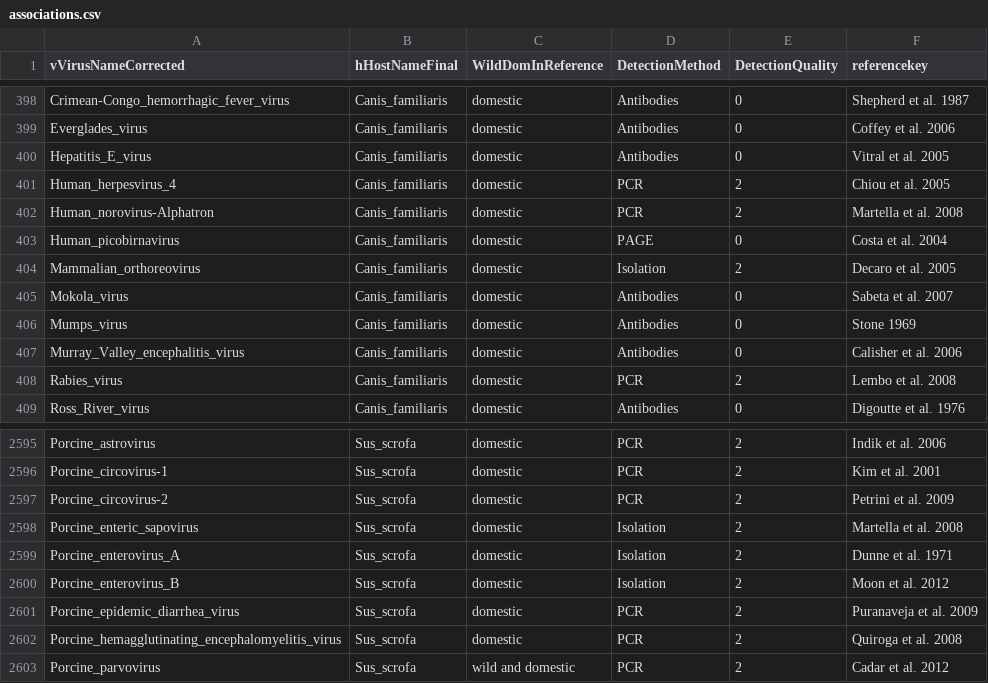
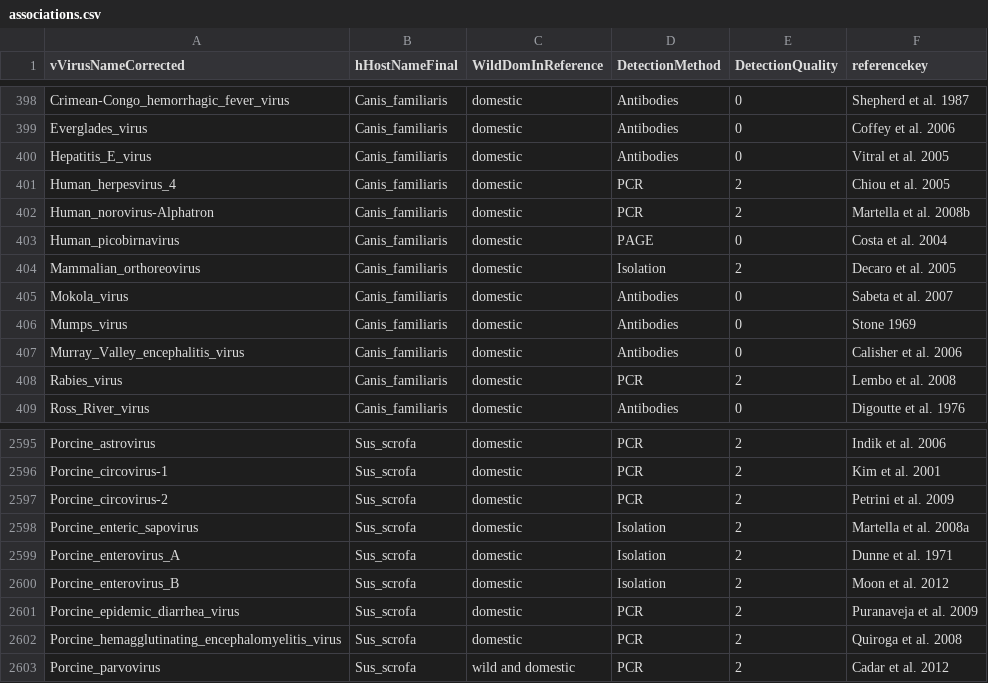
Before and after one commit to ecohealthalliance/HP3, a CSV file: data/associations.csv, drawn as a sheet; only a part is shown, gaps mark what is left out.

Commit message:
Clarify Martella reference ab

```diff
--- a/data/associations.csv
+++ b/data/associations.csv
@@ -401,3 +401,3 @@ Hepatitis_E_virus,Canis_familiaris,domestic,Antibodies,0,Vitral et al. 2005
 Human_herpesvirus_4,Canis_familiaris,domestic,PCR,2,Chiou et al. 2005
-Human_norovirus-Alphatron,Canis_familiaris,domestic,PCR,2,Martella et al. 2008
+Human_norovirus-Alphatron,Canis_familiaris,domestic,PCR,2,Martella et al. 2008b
 Human_picobirnavirus,Canis_familiaris,domestic,PAGE,0,Costa et al. 2004
@@ -2597,3 +2597,3 @@ Porcine_circovirus-1,Sus_scrofa,domestic,PCR,2,Kim et al. 2001
 Porcine_circovirus-2,Sus_scrofa,domestic,PCR,2,Petrini et al. 2009
-Porcine_enteric_sapovirus,Sus_scrofa,domestic,Isolation,2,Martella et al. 2008
+Porcine_enteric_sapovirus,Sus_scrofa,domestic,Isolation,2,Martella et al. 2008a
 Porcine_enterovirus_A,Sus_scrofa,domestic,Isolation,2,Dunne et al. 1971
```
